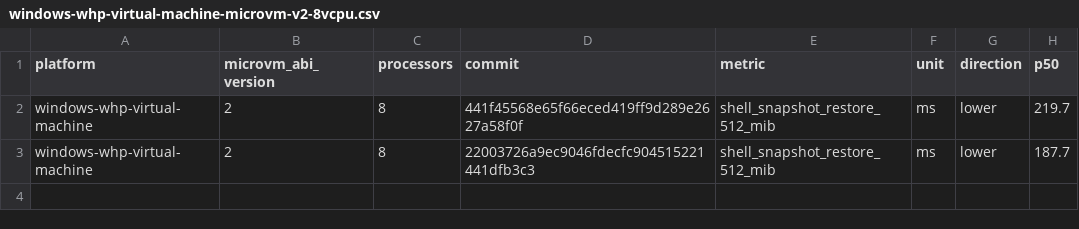
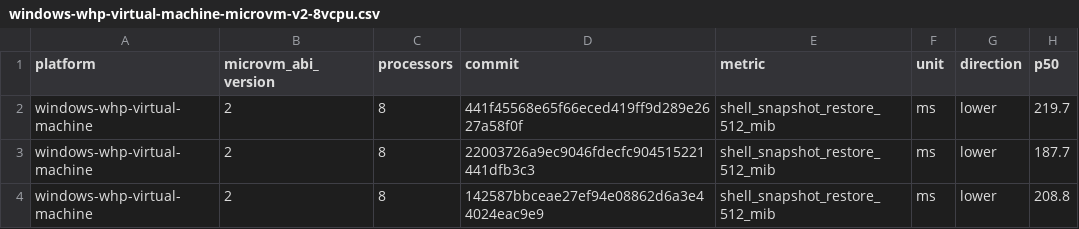
Before and after one commit to microsoft/nvx, a CSV file: data/windows-whp-virtual-machine-microvm-v2-8vcpu.csv, drawn as a sheet.

```diff
--- a/data/windows-whp-virtual-machine-microvm-v2-8vcpu.csv
+++ b/data/windows-whp-virtual-machine-microvm-v2-8vcpu.csv
@@ -3 +3,2 @@ windows-whp-virtual-machine,2,8,441f45568e65f66eced419ff9d289e2627a58f0f,shell_s
 windows-whp-virtual-machine,2,8,22003726a9ec9046fdecfc904515221441dfb3c3,shell_snapshot_restore_512_mib,ms,lower,187.7
+windows-whp-virtual-machine,2,8,142587bbceae27ef94e08862d6a3e44024eac9e9,shell_snapshot_restore_512_mib,ms,lower,208.8
```
Also changed, not shown: data/linux-kvm-virtual-machine-microvm-v2-1vcpu.csv, data/linux-mshv-virtual-machine-microvm-v2-1vcpu.csv, 9 other files.
